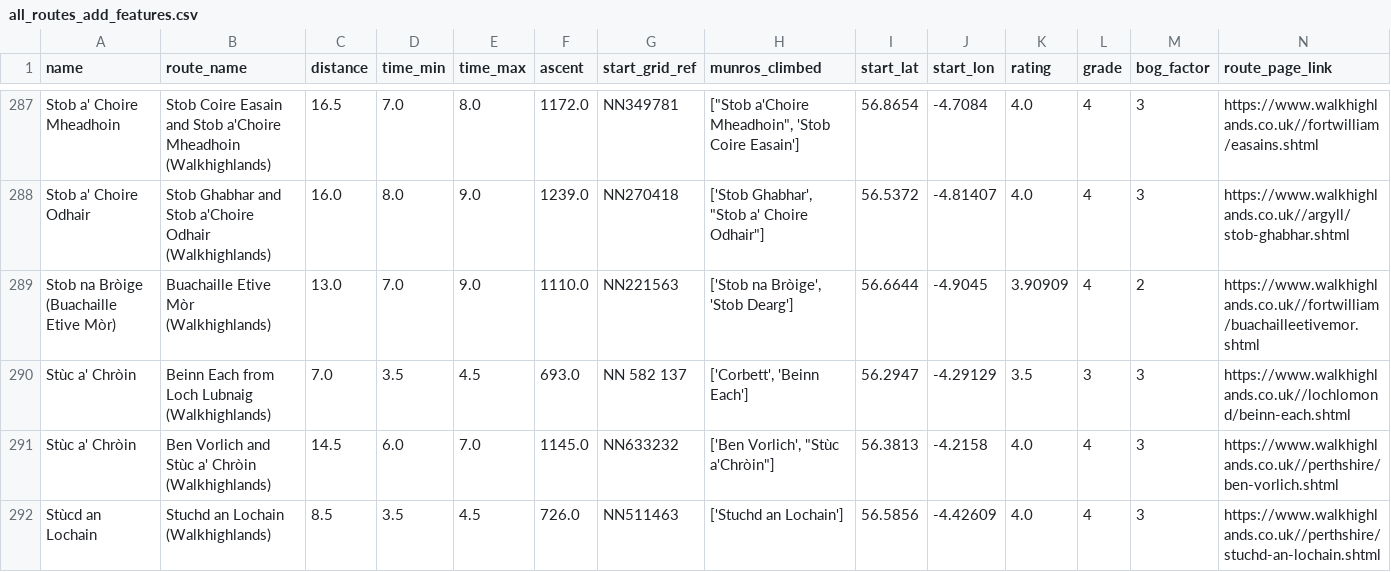
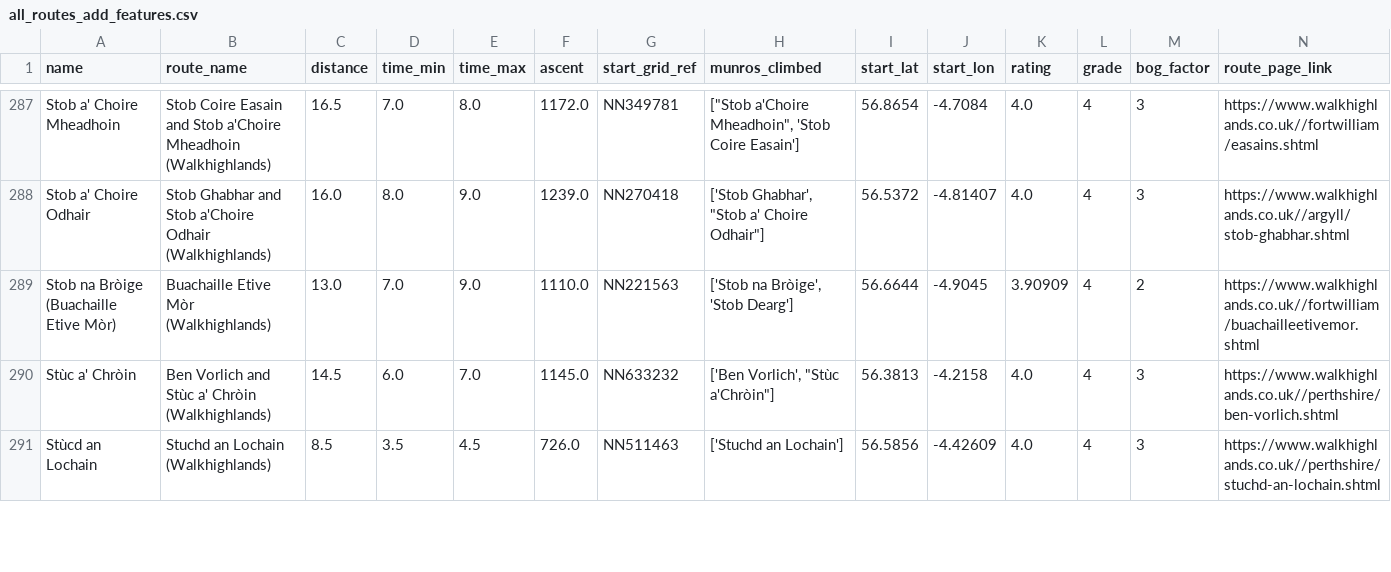
Before and after one commit to lewisharvey96/compare-the-munro-dotcom, a CSV file: app/data/all_routes_add_features.csv, drawn as a sheet; only a part is shown, gaps mark what is left out; rows hold the shown columns only; the diff names each change by its address in the sheet, - before the commit and + after, or states it on an @@ line.

Commit message:
remove corbett

```diff
--- a/app/data/all_routes_add_features.csv
+++ b/app/data/all_routes_add_features.csv
-row 290: Stùc a' Chròin | Beinn Each from Loch Lubnaig (Walkhighlands) | 7.0 | 3.5 | 4.5 | 693.0 | NN 582 137 | ['Corbett', 'Beinn Each'] | 56.2947 | -4.29129 | 3.5 | 3 | 3 | https://www.walkhighlands.co.uk//lochlomond/beinn-each.shtml
```
Also changed, not shown: 1 other file.
